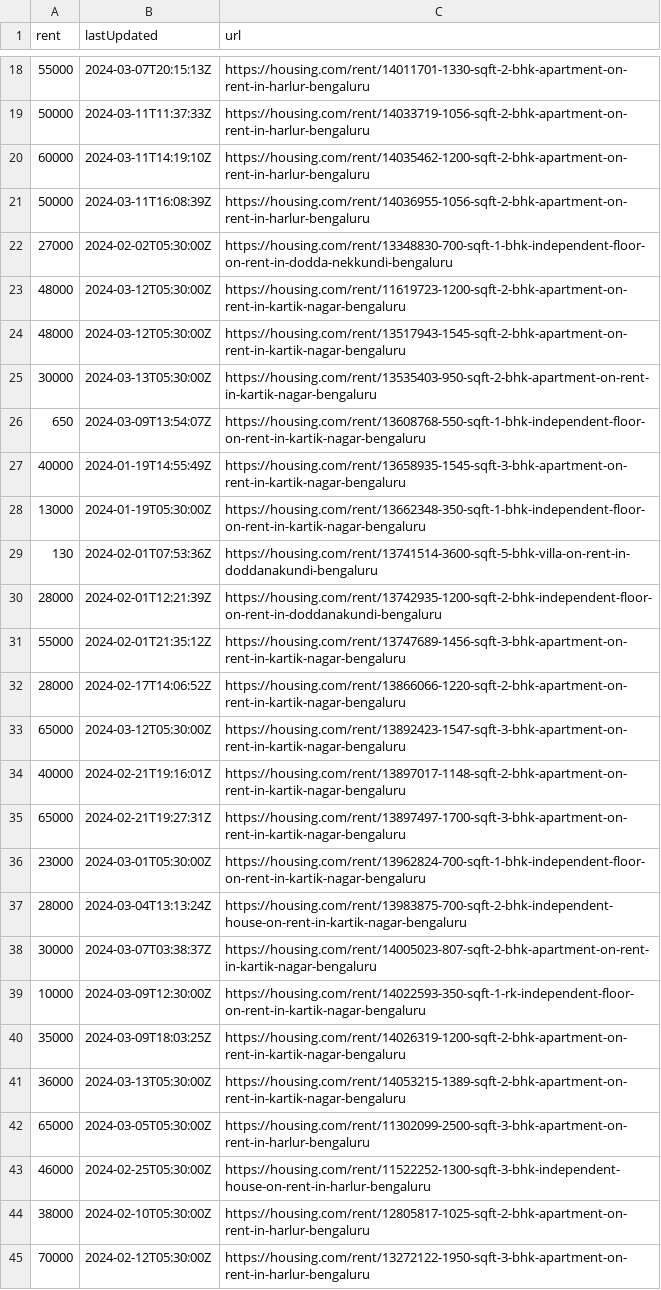
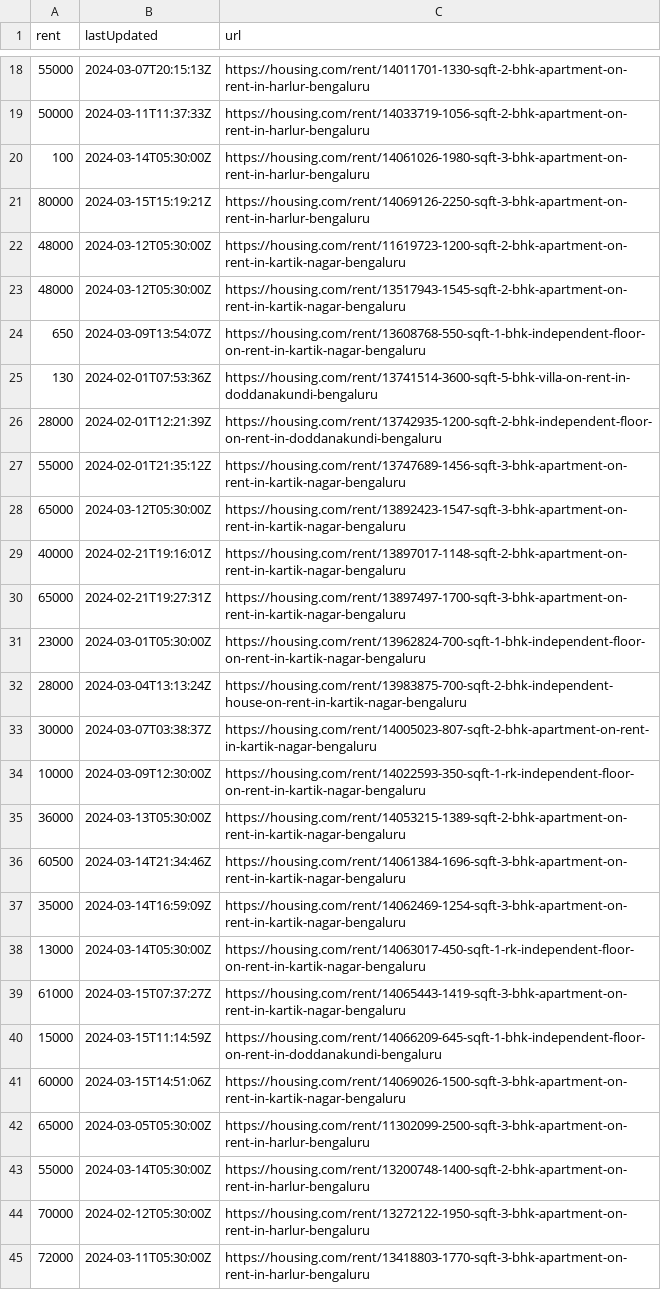
Before and after one commit to KShivendu/blr-societies, a CSV file: data/housing.csv, drawn as a sheet; only a part is shown, gaps mark what is left out; the shorter side is filled out with more unchanged rows; the diff covers the shown part only.

```diff
--- a/data/housing.csv
+++ b/data/housing.csv
@@ -19,11 +19,7 @@ rent, lastUpdated, url
 "50000","2024-03-11T11:37:33Z","https://housing.com/rent/14033719-1056-sqft-2-bhk-apartment-on-rent-in-harlur-bengaluru"
-"60000","2024-03-11T14:19:10Z","https://housing.com/rent/14035462-1200-sqft-2-bhk-apartment-on-rent-in-harlur-bengaluru"
-"50000","2024-03-11T16:08:39Z","https://housing.com/rent/14036955-1056-sqft-2-bhk-apartment-on-rent-in-harlur-bengaluru"
-"27000","2024-02-02T05:30:00Z","https://housing.com/rent/13348830-700-sqft-1-bhk-independent-floor-on-rent-in-dodda-nekkundi-bengaluru"
+"100","2024-03-14T05:30:00Z","https://housing.com/rent/14061026-1980-sqft-3-bhk-apartment-on-rent-in-harlur-bengaluru"
+"80000","2024-03-15T15:19:21Z","https://housing.com/rent/14069126-2250-sqft-3-bhk-apartment-on-rent-in-harlur-bengaluru"
 "48000","2024-03-12T05:30:00Z","https://housing.com/rent/11619723-1200-sqft-2-bhk-apartment-on-rent-in-kartik-nagar-bengaluru"
 "48000","2024-03-12T05:30:00Z","https://housing.com/rent/13517943-1545-sqft-2-bhk-apartment-on-rent-in-kartik-nagar-bengaluru"
-"30000","2024-03-13T05:30:00Z","https://housing.com/rent/13535403-950-sqft-2-bhk-apartment-on-rent-in-kartik-nagar-bengaluru"
 "650","2024-03-09T13:54:07Z","https://housing.com/rent/13608768-550-sqft-1-bhk-independent-floor-on-rent-in-kartik-nagar-bengaluru"
-"40000","2024-01-19T14:55:49Z","https://housing.com/rent/13658935-1545-sqft-3-bhk-apartment-on-rent-in-kartik-nagar-bengaluru"
-"13000","2024-01-19T05:30:00Z","https://housing.com/rent/13662348-350-sqft-1-bhk-independent-floor-on-rent-in-kartik-nagar-bengaluru"
 "130","2024-02-01T07:53:36Z","https://housing.com/rent/13741514-3600-sqft-5-bhk-villa-on-rent-in-doddanakundi-bengaluru"
@@ -31,3 +27,2 @@ rent, lastUpdated, url
 "55000","2024-02-01T21:35:12Z","https://housing.com/rent/13747689-1456-sqft-3-bhk-apartment-on-rent-in-kartik-nagar-bengaluru"
-"28000","2024-02-17T14:06:52Z","https://housing.com/rent/13866066-1220-sqft-2-bhk-apartment-on-rent-in-kartik-nagar-bengaluru"
 "65000","2024-03-12T05:30:00Z","https://housing.com/rent/13892423-1547-sqft-3-bhk-apartment-on-rent-in-kartik-nagar-bengaluru"
@@ -39,7 +34,11 @@ rent, lastUpdated, url
 "10000","2024-03-09T12:30:00Z","https://housing.com/rent/14022593-350-sqft-1-rk-independent-floor-on-rent-in-kartik-nagar-bengaluru"
-"35000","2024-03-09T18:03:25Z","https://housing.com/rent/14026319-1200-sqft-2-bhk-apartment-on-rent-in-kartik-nagar-bengaluru"
 "36000","2024-03-13T05:30:00Z","https://housing.com/rent/14053215-1389-sqft-2-bhk-apartment-on-rent-in-kartik-nagar-bengaluru"
+"60500","2024-03-14T21:34:46Z","https://housing.com/rent/14061384-1696-sqft-3-bhk-apartment-on-rent-in-kartik-nagar-bengaluru"
+"35000","2024-03-14T16:59:09Z","https://housing.com/rent/14062469-1254-sqft-3-bhk-apartment-on-rent-in-kartik-nagar-bengaluru"
+"13000","2024-03-14T05:30:00Z","https://housing.com/rent/14063017-450-sqft-1-rk-independent-floor-on-rent-in-kartik-nagar-bengaluru"
+"61000","2024-03-15T07:37:27Z","https://housing.com/rent/14065443-1419-sqft-3-bhk-apartment-on-rent-in-kartik-nagar-bengaluru"
+"15000","2024-03-15T11:14:59Z","https://housing.com/rent/14066209-645-sqft-1-bhk-independent-floor-on-rent-in-doddanakundi-bengaluru"
+"60000","2024-03-15T14:51:06Z","https://housing.com/rent/14069026-1500-sqft-3-bhk-apartment-on-rent-in-kartik-nagar-bengaluru"
 "65000","2024-03-05T05:30:00Z","https://housing.com/rent/11302099-2500-sqft-3-bhk-apartment-on-rent-in-harlur-bengaluru"
-"46000","2024-02-25T05:30:00Z","https://housing.com/rent/11522252-1300-sqft-3-bhk-independent-house-on-rent-in-harlur-bengaluru"
-"38000","2024-02-10T05:30:00Z","https://housing.com/rent/12805817-1025-sqft-2-bhk-apartment-on-rent-in-harlur-bengaluru"
+"55000","2024-03-14T05:30:00Z","https://housing.com/rent/13200748-1400-sqft-2-bhk-apartment-on-rent-in-harlur-bengaluru"
 "70000","2024-02-12T05:30:00Z","https://housing.com/rent/13272122-1950-sqft-3-bhk-apartment-on-rent-in-harlur-bengaluru"
```
Also changed, not shown: 3 added rows, 5 removed rows, 2 moved rows and 5 edited cells elsewhere in this file.
